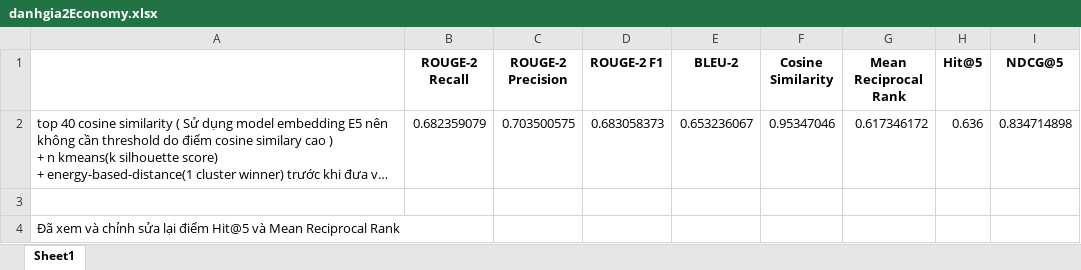
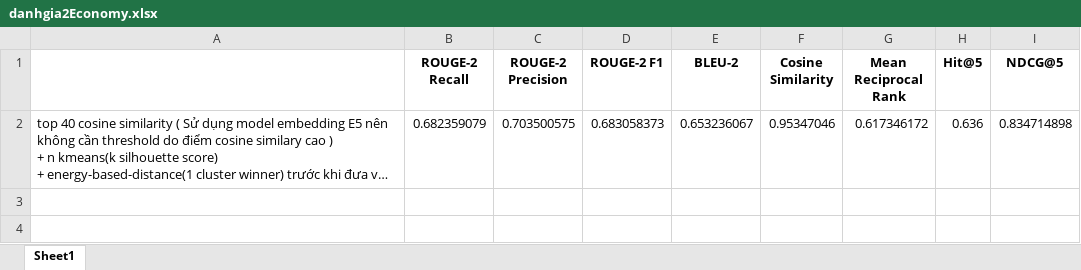
Before and after one commit to chinghia689/economy_rag_ebd_kmeans_llm_TIEN_PHONG_TT_VL_2026, an Excel workbook: Evaluate/danhgia2Economy.xlsx, sheet Sheet1, drawn as a sheet; long unchanged cells end in …; values as stored, in another font and other column widths than the file's, no borders; the diff names each change by its address in the sheet, - before the commit and + after, or states it on an @@ line.

```diff
--- a/Evaluate/danhgia2Economy.xlsx (sheet Sheet1)
+++ b/Evaluate/danhgia2Economy.xlsx (sheet Sheet1)
-row 3: (empty)
-row 4: Đã xem và chỉnh sửa lại điểm Hit@5 và Mean Reciprocal Rank
```
Also changed, not shown: 53 other files.
